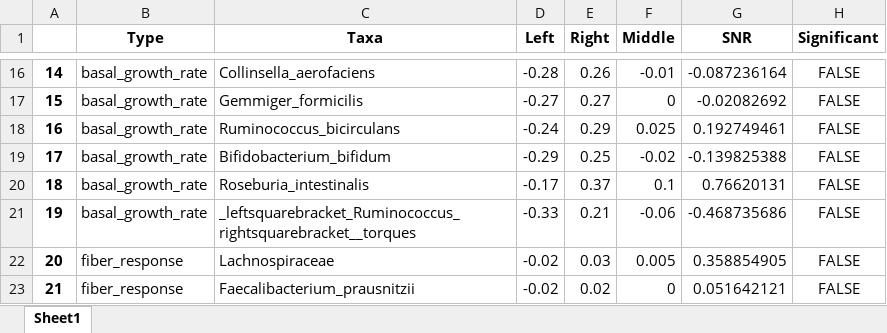
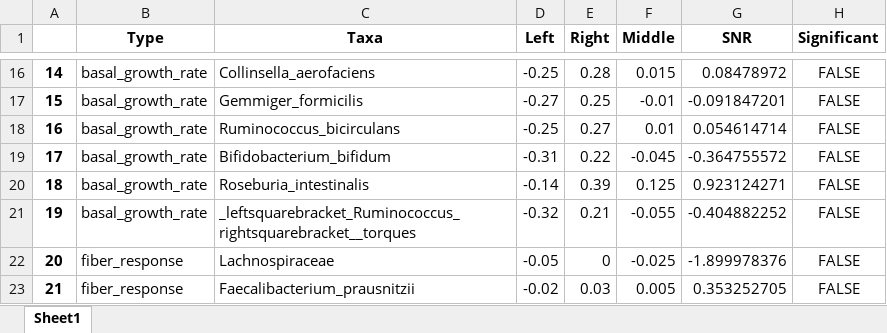
Before and after one commit to liaochen1988/DFdynamics, an Excel workbook: literature_data/creswell_2020_GM/bayesian_regression_summary_lowest_taxonomy.xlsx, sheet Sheet1, drawn as a sheet; only a part is shown, gaps mark what is left out; values as stored, in another font and other column widths than the file's, no borders; the diff covers the shown part only; the diff names each change by its address in the sheet, - before the commit and + after, or states it on an @@ line.

```diff
--- a/literature_data/creswell_2020_GM/bayesian_regression_summary_lowest_taxonomy.xlsx (sheet Sheet1)
+++ b/literature_data/creswell_2020_GM/bayesian_regression_summary_lowest_taxonomy.xlsx (sheet Sheet1)
-D16 (Left): -0.28
+D16 (Left): -0.25
-E16 (Right): 0.26
+E16 (Right): 0.28
-F16 (Middle): -0.01
+F16 (Middle): 0.015
-G16 (SNR): -0.087236164
+G16 (SNR): 0.08478972
-E17 (Right): 0.27
+E17 (Right): 0.25
-F17 (Middle): 0
+F17 (Middle): -0.01
-G17 (SNR): -0.02082692
+G17 (SNR): -0.091847201
-D18 (Left): -0.24
+D18 (Left): -0.25
-E18 (Right): 0.29
+E18 (Right): 0.27
-F18 (Middle): 0.025
+F18 (Middle): 0.01
-G18 (SNR): 0.192749461
+G18 (SNR): 0.054614714
-D19 (Left): -0.29
+D19 (Left): -0.31
-E19 (Right): 0.25
+E19 (Right): 0.22
-F19 (Middle): -0.02
+F19 (Middle): -0.045
-G19 (SNR): -0.139825388
+G19 (SNR): -0.364755572
-D20 (Left): -0.17
+D20 (Left): -0.14
-E20 (Right): 0.37
+E20 (Right): 0.39
-F20 (Middle): 0.1
+F20 (Middle): 0.125
-G20 (SNR): 0.76620131
+G20 (SNR): 0.923124271
-D21 (Left): -0.33
+D21 (Left): -0.32
-F21 (Middle): -0.06
+F21 (Middle): -0.055
-G21 (SNR): -0.468735686
+G21 (SNR): -0.404882252
-D22 (Left): -0.02
+D22 (Left): -0.05
-E22 (Right): 0.03
+E22 (Right): 0
-F22 (Middle): 0.005
+F22 (Middle): -0.025
-G22 (SNR): 0.358854905
+G22 (SNR): -1.899978376
-E23 (Right): 0.02
+E23 (Right): 0.03
-F23 (Middle): 0
+F23 (Middle): 0.005
-G23 (SNR): 0.051642121
+G23 (SNR): 0.353252705
```
Also changed, not shown: 1703 edited cells elsewhere in this sheet, 12 other files.
